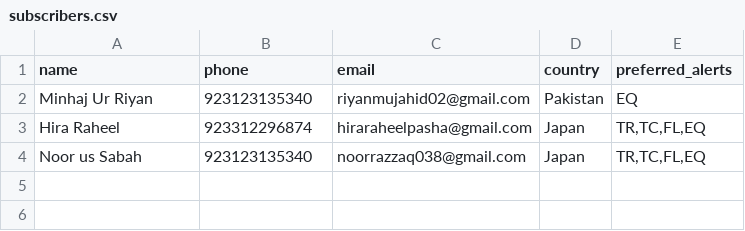
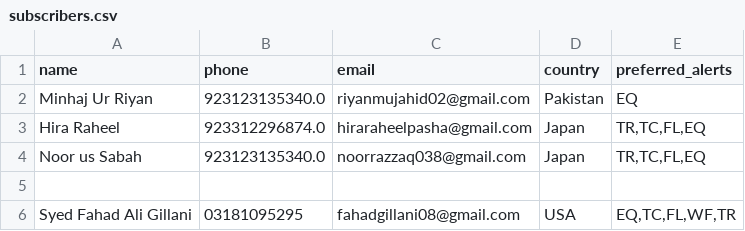
Before and after one commit to minhaj4590/disaster-forecasting, a CSV file: subscribers.csv, drawn as a sheet.

Commit message:
Update subscriber list

```diff
--- a/subscribers.csv
+++ b/subscribers.csv
@@ -1,4 +1,6 @@
 name,phone,email,country,preferred_alerts
-Minhaj Ur Riyan,923123135340,riyanmujahid02@gmail.com,Pakistan,EQ
-Hira Raheel,923312296874,hiraraheelpasha@gmail.com,Japan,"TR,TC,FL,EQ"
-Noor us Sabah,923123135340,noorrazzaq038@gmail.com,Japan,"TR,TC,FL,EQ"
+Minhaj Ur Riyan,923123135340.0,riyanmujahid02@gmail.com,Pakistan,EQ
+Hira Raheel,923312296874.0,hiraraheelpasha@gmail.com,Japan,"TR,TC,FL,EQ"
+Noor us Sabah,923123135340.0,noorrazzaq038@gmail.com,Japan,"TR,TC,FL,EQ"
+,,,,
+Syed Fahad Ali Gillani,03181095295,fahadgillani08@gmail.com,USA,"EQ,TC,FL,WF,TR"
```
